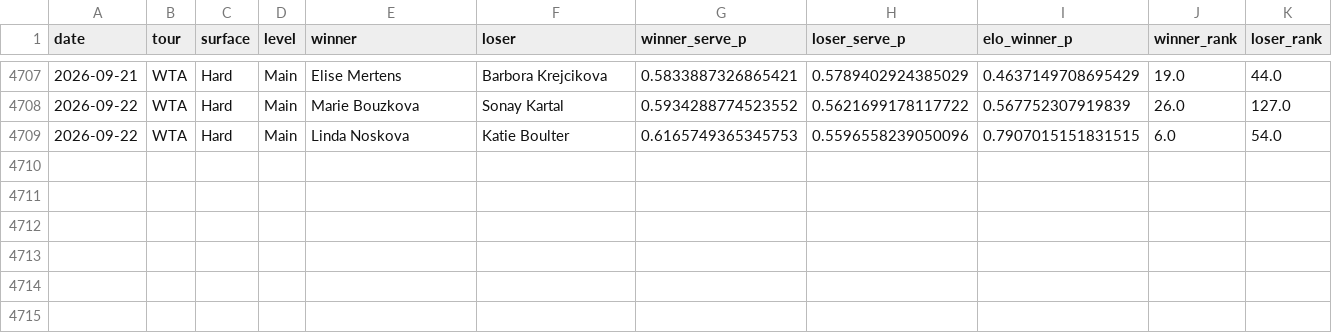
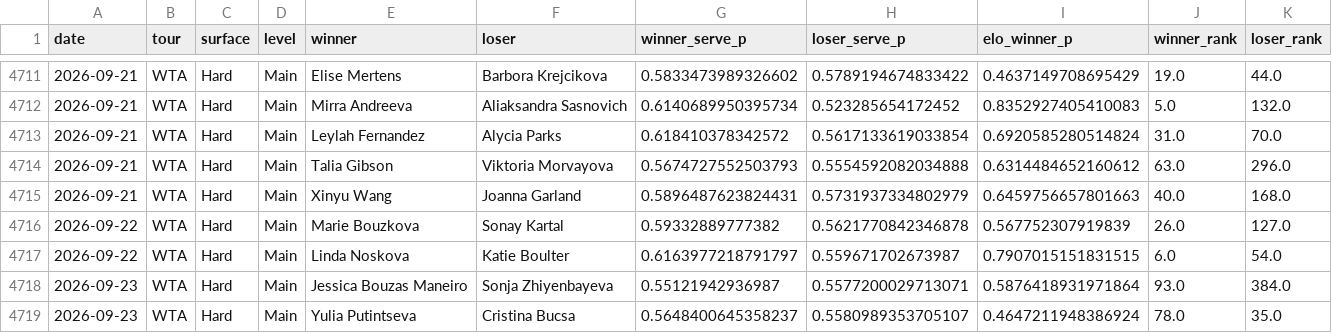
Before and after one commit to emarti13/Tennis_Quant_Lab_V5, a CSV file: v5_wta_walkforward.csv, drawn as a sheet; only a part is shown, gaps mark what is left out; the diff covers the shown part only.

```diff
--- a/v5_wta_walkforward.csv
+++ b/v5_wta_walkforward.csv
@@ -4707,3 +4711,9 @@ date,tour,surface,level,winner,loser,winner_serve_p,loser_serve_p,elo_winner_p,w
-2026-09-21,WTA,Hard,Main,Elise Mertens,Barbora Krejcikova,0.5833887326865421,0.5789402924385029,0.4637149708695429,19.0,44.0
-2026-09-22,WTA,Hard,Main,Marie Bouzkova,Sonay Kartal,0.5934288774523552,0.5621699178117722,0.567752307919839,26.0,127.0
-2026-09-22,WTA,Hard,Main,Linda Noskova,Katie Boulter,0.6165749365345753,0.5596558239050096,0.7907015151831515,6.0,54.0
+2026-09-21,WTA,Hard,Main,Elise Mertens,Barbora Krejcikova,0.5833473989326602,0.5789194674833422,0.4637149708695429,19.0,44.0
+2026-09-21,WTA,Hard,Main,Mirra Andreeva,Aliaksandra Sasnovich,0.6140689950395734,0.523285654172452,0.8352927405410083,5.0,132.0
+2026-09-21,WTA,Hard,Main,Leylah Fernandez,Alycia Parks,0.618410378342572,0.5617133619033854,0.6920585280514824,31.0,70.0
+2026-09-21,WTA,Hard,Main,Talia Gibson,Viktoria Morvayova,0.5674727552503793,0.5554592082034888,0.6314484652160612,63.0,296.0
+2026-09-21,WTA,Hard,Main,Xinyu Wang,Joanna Garland,0.5896487623824431,0.5731937334802979,0.6459756657801663,40.0,168.0
+2026-09-22,WTA,Hard,Main,Marie Bouzkova,Sonay Kartal,0.59332889777382,0.5621770842346878,0.567752307919839,26.0,127.0
+2026-09-22,WTA,Hard,Main,Linda Noskova,Katie Boulter,0.6163977218791797,0.559671702673987,0.7907015151831515,6.0,54.0
+2026-09-23,WTA,Hard,Main,Jessica Bouzas Maneiro,Sonja Zhiyenbayeva,0.55121942936987,0.5577200029713071,0.5876418931971864,93.0,384.0
+2026-09-23,WTA,Hard,Main,Yulia Putintseva,Cristina Bucsa,0.5648400645358237,0.5580989353705107,0.4647211948386924,78.0,35.0
```
Also changed, not shown: 4 added rows and 28 edited cells elsewhere in this file, 8 other files.
